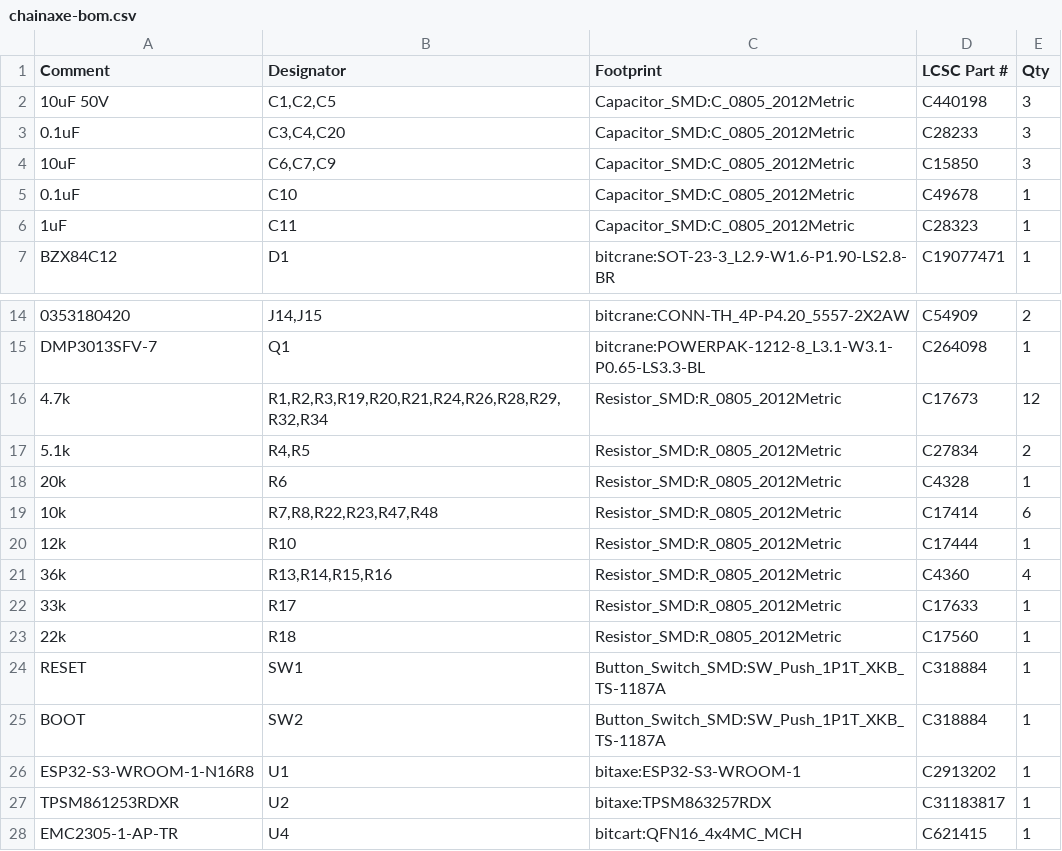
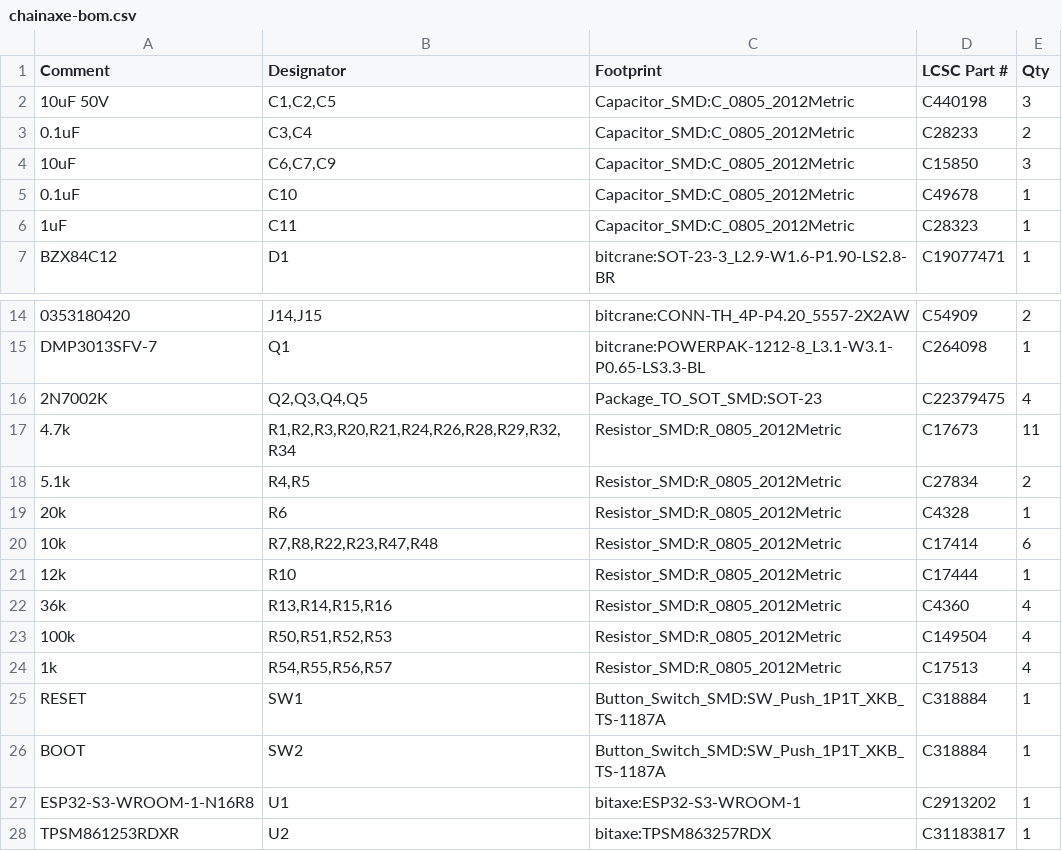
Before and after one commit to johnny9/chainaxe, a CSV file: mfg/assembly/chainaxe-bom.csv, drawn as a sheet; only a part is shown, gaps mark what is left out.

```diff
--- a/mfg/assembly/chainaxe-bom.csv
+++ b/mfg/assembly/chainaxe-bom.csv
@@ -2,3 +2,3 @@
 "10uF 50V","C1,C2,C5","Capacitor_SMD:C_0805_2012Metric","C440198","3"
-"0.1uF","C3,C4,C20","Capacitor_SMD:C_0805_2012Metric","C28233","3"
+"0.1uF","C3,C4","Capacitor_SMD:C_0805_2012Metric","C28233","2"
 "10uF","C6,C7,C9","Capacitor_SMD:C_0805_2012Metric","C15850","3"
@@ -15,3 +15,4 @@
 "DMP3013SFV-7","Q1","bitcrane:POWERPAK-1212-8_L3.1-W3.1-P0.65-LS3.3-BL","C264098","1"
-"4.7k","R1,R2,R3,R19,R20,R21,R24,R26,R28,R29,R32,R34","Resistor_SMD:R_0805_2012Metric","C17673","12"
+"2N7002K","Q2,Q3,Q4,Q5","Package_TO_SOT_SMD:SOT-23","C22379475","4"
+"4.7k","R1,R2,R3,R20,R21,R24,R26,R28,R29,R32,R34","Resistor_SMD:R_0805_2012Metric","C17673","11"
 "5.1k","R4,R5","Resistor_SMD:R_0805_2012Metric","C27834","2"
@@ -21,4 +22,4 @@
 "36k","R13,R14,R15,R16","Resistor_SMD:R_0805_2012Metric","C4360","4"
-"33k","R17","Resistor_SMD:R_0805_2012Metric","C17633","1"
-"22k","R18","Resistor_SMD:R_0805_2012Metric","C17560","1"
+"100k","R50,R51,R52,R53","Resistor_SMD:R_0805_2012Metric","C149504","4"
+"1k","R54,R55,R56,R57","Resistor_SMD:R_0805_2012Metric","C17513","4"
 "RESET","SW1","Button_Switch_SMD:SW_Push_1P1T_XKB_TS-1187A","C318884","1"
@@ -27,2 +28 @@
 "TPSM861253RDXR","U2","bitaxe:TPSM863257RDX","C31183817","1"
-"EMC2305-1-AP-TR","U4","bitcart:QFN16_4x4MC_MCH","C621415","1"
```
Also changed, not shown: mfg/assembly/chainaxe-cpl.csv, 1 other file.
